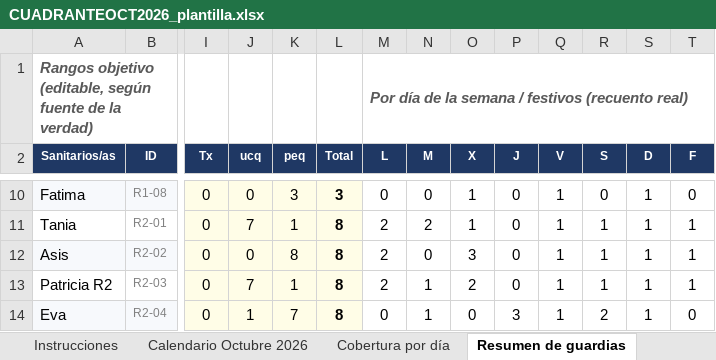
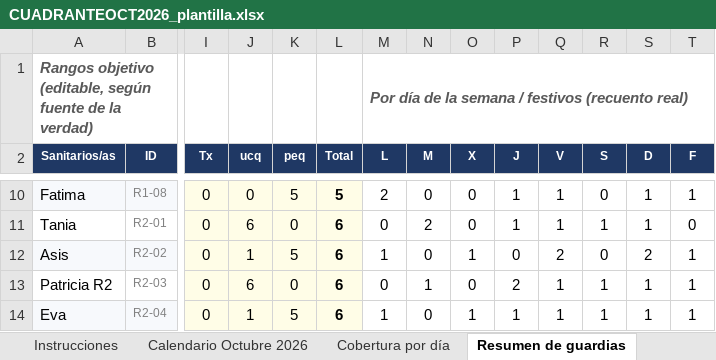
Before and after one commit to pablorodriguez-pixel/claude, an Excel workbook: guardias-anestesia/cuadrantes/CUADRANTEOCT2026_plantilla.xlsx, sheet Resumen de guardias, drawn as a sheet; only a part is shown, gaps mark what is left out; values as stored, in another font and other column widths than the file's, no borders; the diff covers the shown part only; the diff names each change by its address in the sheet, - before the commit and + after, or states it on an @@ line.

```diff
--- a/guardias-anestesia/cuadrantes/CUADRANTEOCT2026_plantilla.xlsx (sheet Resumen de guardias)
+++ b/guardias-anestesia/cuadrantes/CUADRANTEOCT2026_plantilla.xlsx (sheet Resumen de guardias)
-K10 (peq): 3
+K10 (peq): 5
-L10 (Total): 3
+L10 (Total): 5
-M10 (L): 0
+M10 (L): 2
-O10:O11 (X): 1
+O10:O11 (X): 0
-P10:P11 (J): 0
+P10:P11 (J): 1
-T10 (F): 0
+T10 (F): 1
-J11 (ucq): 7
+J11 (ucq): 6
-K11 (peq): 1
+K11 (peq): 0
-L11:L14 (Total): 8
+L11:L14 (Total): 6
-M11 (L): 2
+M11 (L): 0
-T11 (F): 1
+T11 (F): 0
-J12 (ucq): 0
+J12 (ucq): 1
-K12 (peq): 8
+K12 (peq): 5
-M12 (L): 2
+M12 (L): 1
-O12 (X): 3
+O12 (X): 1
-Q12 (V): 1
+Q12 (V): 2
-R12 (S): 1
+R12 (S): 0
-S12 (D): 1
+S12 (D): 2
-J13 (ucq): 7
+J13 (ucq): 6
-K13 (peq): 1
+K13 (peq): 0
-M13 (L): 2
+M13 (L): 0
-O13 (X): 2
+O13 (X): 0
-P13 (J): 0
+P13 (J): 2
-K14 (peq): 7
+K14 (peq): 5
-M14 (L): 0
+M14 (L): 1
-N14 (M): 1
+N14 (M): 0
-O14 (X): 0
+O14 (X): 1
-P14 (J): 3
+P14 (J): 1
-R14 (S): 2
+R14 (S): 1
-T14 (F): 0
+T14 (F): 1
```
Also changed, not shown: 96 edited cells elsewhere in this sheet, sheet Calendario Octubre 2026, sheet Comparativa acumulada, sheet Validación H-01 a H-18, 1 other file.
